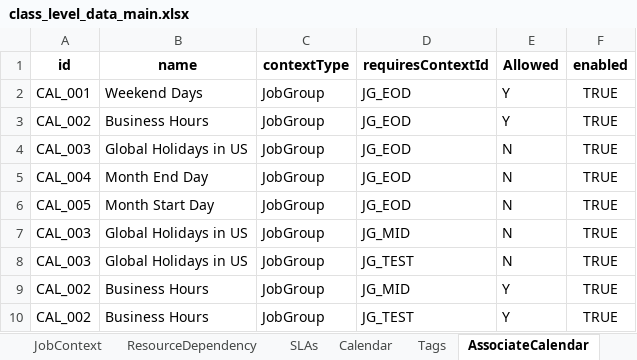
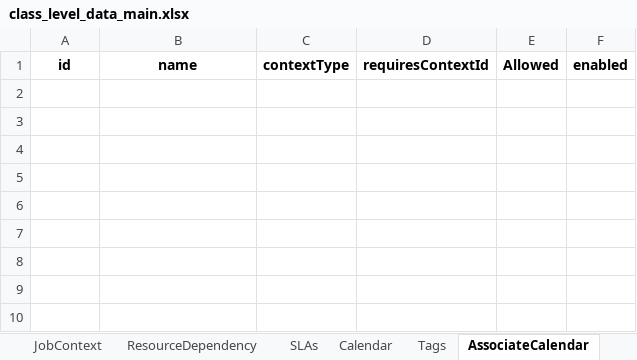
Before and after one commit to rohit051989/OpenAIAgents, an Excel workbook: KG/sample_data/class_level_data_main.xlsx, sheet AssociateCalendar, drawn as a sheet; values as stored, in another font and other column widths than the file's, no borders; the diff names each change by its address in the sheet, - before the commit and + after, or states it on an @@ line.

```diff
--- a/KG/sample_data/class_level_data_main.xlsx (sheet AssociateCalendar)
+++ b/KG/sample_data/class_level_data_main.xlsx (sheet AssociateCalendar)
-row 2: CAL_001 | Weekend Days | JobGroup | JG_EOD | Y | TRUE
-row 3: CAL_002 | Business Hours | JobGroup | JG_EOD | Y | TRUE
-row 4: CAL_003 | Global Holidays in US | JobGroup | JG_EOD | N | TRUE
-row 5: CAL_004 | Month End Day | JobGroup | JG_EOD | N | TRUE
-row 6: CAL_005 | Month Start Day | JobGroup | JG_EOD | N | TRUE
-row 7: CAL_003 | Global Holidays in US | JobGroup | JG_MID | N | TRUE
-row 8: CAL_003 | Global Holidays in US | JobGroup | JG_TEST | N | TRUE
-row 9: CAL_002 | Business Hours | JobGroup | JG_MID | Y | TRUE
-row 10: CAL_002 | Business Hours | JobGroup | JG_TEST | Y | TRUE
```
Also changed, not shown: sheet SLAs, sheet Tags, sheet ResourceDependency, sheet Resources, 4 other files.
